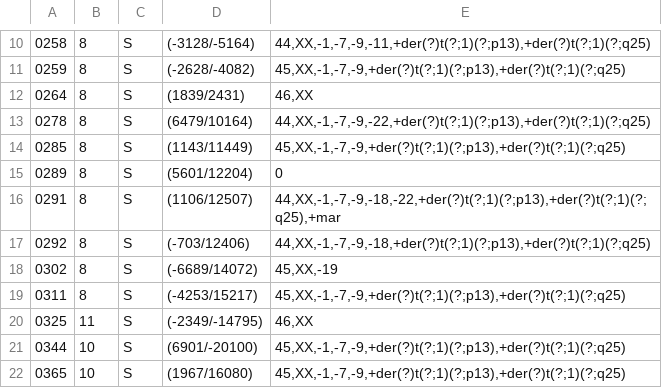
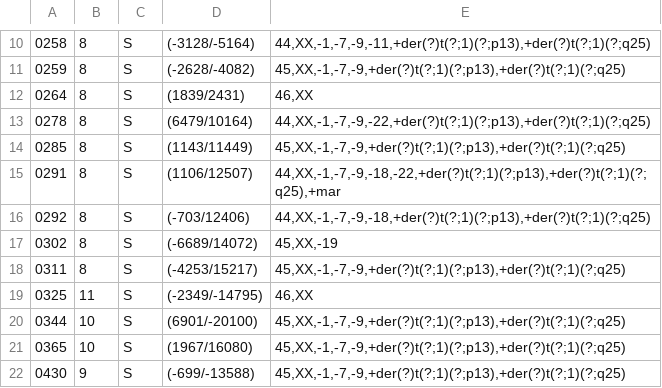
Before and after one commit to QMH-HAEM-CBT/composite-karyotype, a CSV file: 19H0570110.csv, drawn as a sheet; only a part is shown, gaps mark what is left out; the shorter side is filled out with more unchanged rows; the diff names each change by its address in the sheet, - before the commit and + after, or states it on an @@ line.

```diff
--- a/19H0570110.csv
+++ b/19H0570110.csv
-row 15: 0289 | 8 | S | (5601/12204) | 0
```
Also changed, not shown: 1 other file.
